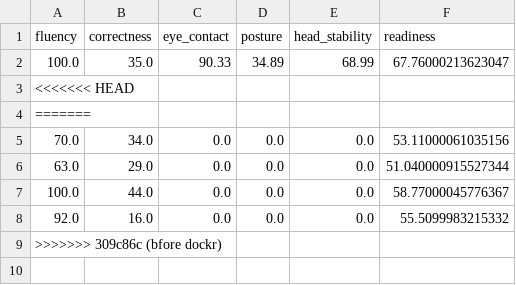
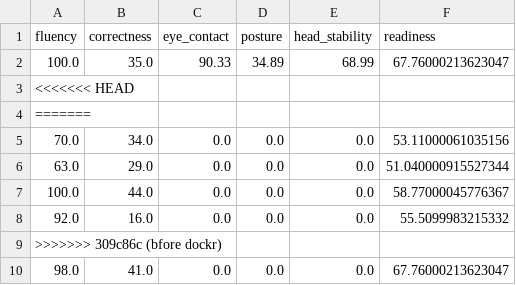
Before and after one commit to Nikhildhuria01/Interview_readiness_analyzer, a CSV file: backend/ml/real_interview_dataset.csv, drawn as a sheet; the diff names each change by its address in the sheet, - before the commit and + after, or states it on an @@ line.

```diff
--- a/backend/ml/real_interview_dataset.csv
+++ b/backend/ml/real_interview_dataset.csv
+row 10: 98.0 | 41.0 | 0.0 | 0.0 | 0.0 | 67.76000213623047
```
Also changed, not shown: 24 other files.
